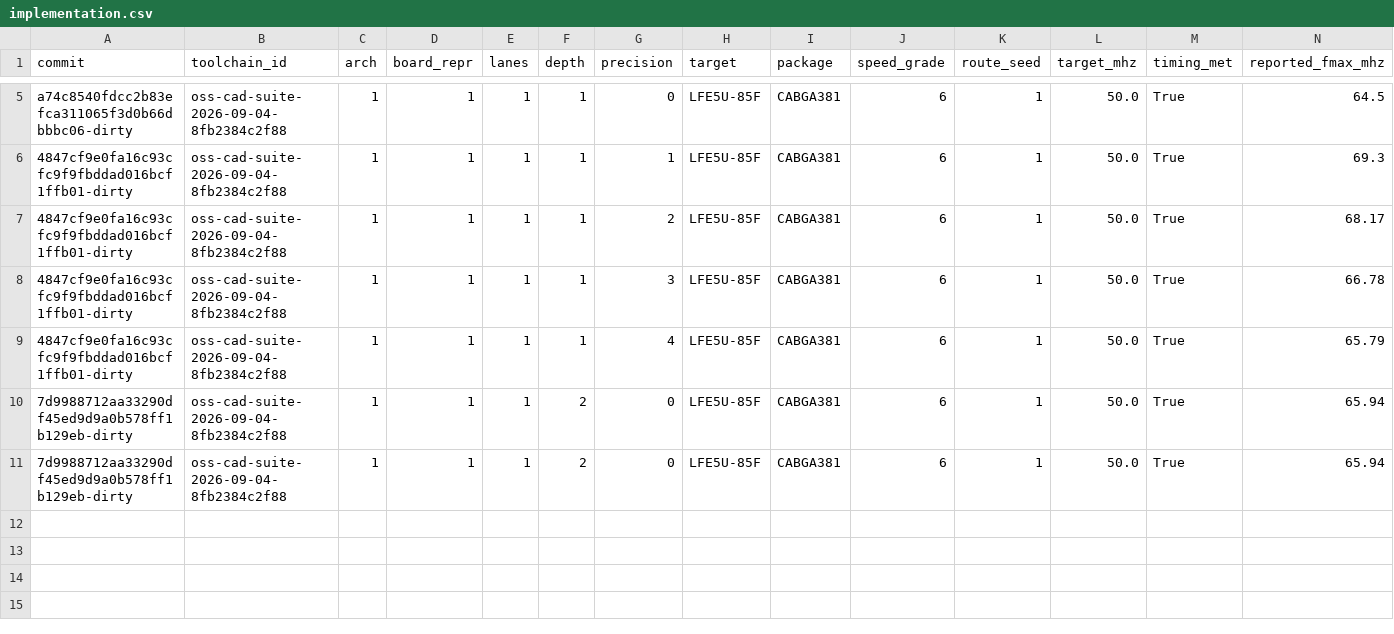
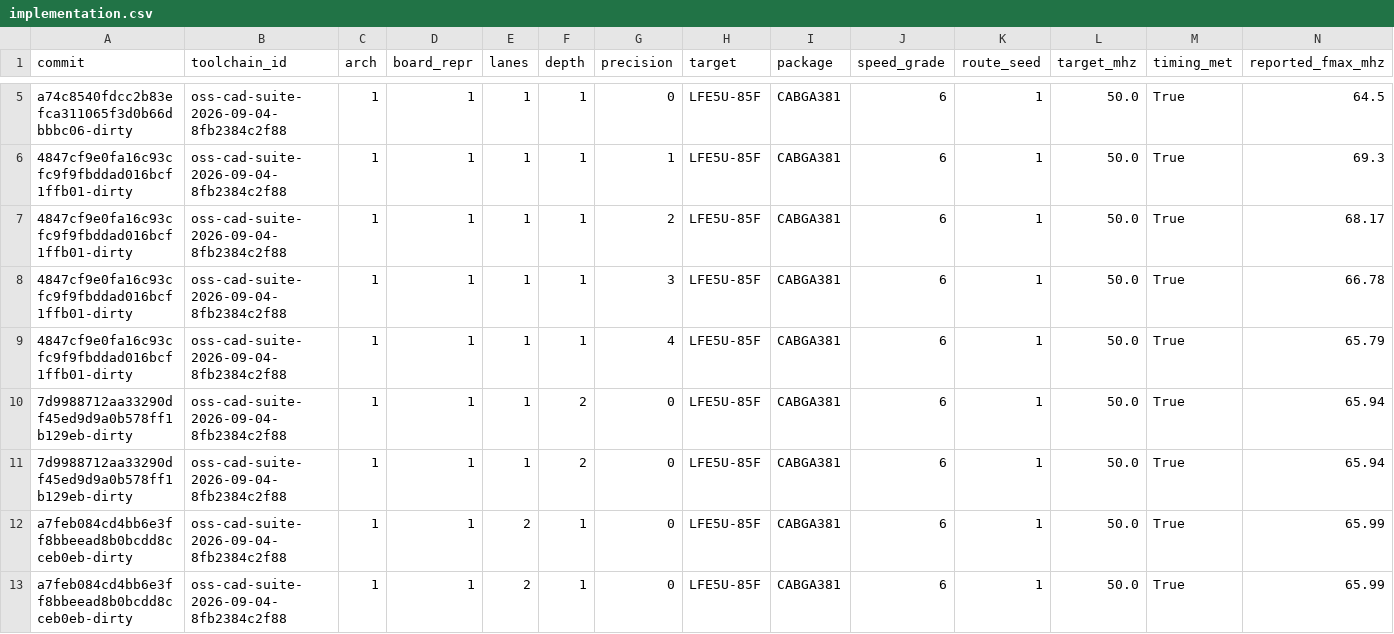
Before and after one commit to hareS1234/tetromino-circuit, a CSV file: results/implementation.csv, drawn as a sheet; only a part is shown, gaps mark what is left out; rows hold the shown columns only; the diff names each change by its address in the sheet, - before the commit and + after, or states it on an @@ line.

Commit message:
Compare evaluator reuse with two fast lanes

```diff
--- a/results/implementation.csv
+++ b/results/implementation.csv
+row 12: a7feb084cd4bb6e3ff8bbeead8b0bcdd8cceb0eb-dirty | oss-cad-suite-2026-09-04-8fb2384c2f88 | 1 | 1 | 2 | 1 | 0 | LFE5U-85F | CABGA381 | 6 | 1 | 50.0 | True | 65.99
+row 13: a7feb084cd4bb6e3ff8bbeead8b0bcdd8cceb0eb-dirty | oss-cad-suite-2026-09-04-8fb2384c2f88 | 1 | 1 | 2 | 1 | 0 | LFE5U-85F | CABGA381 | 6 | 1 | 50.0 | True | 65.99
```
Also changed, not shown: 7 other files.
